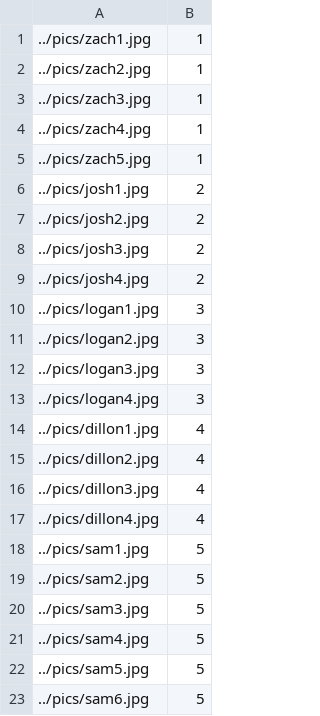
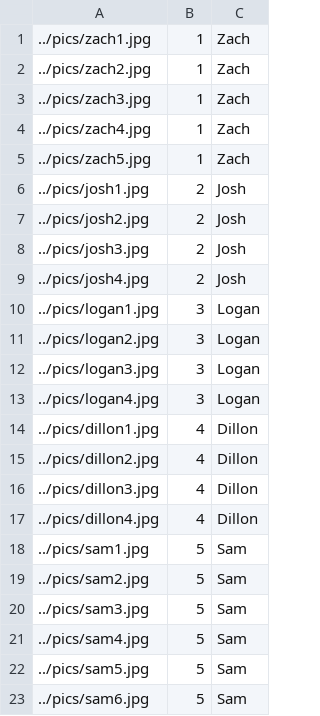
Before and after one commit to zjshaver/SE329_TBD, a CSV file: facemap/faces.csv, drawn as a sheet; the diff names each change by its address in the sheet, - before the commit and + after, or states it on an @@ line.

Commit message:
Name follows one face, needs to be vectorized for multiple faces

```diff
--- a/facemap/faces.csv
+++ b/facemap/faces.csv
+column C, rows 1-23: Zach | Zach | Zach | Zach | Zach | Josh | Josh | Josh | Josh | Logan | Logan | Logan | Logan | Dillon | Dillon | Dillon | Dillon | Sam | Sam | Sam | Sam | Sam | Sam
```
Also changed, not shown: 1 other file.
